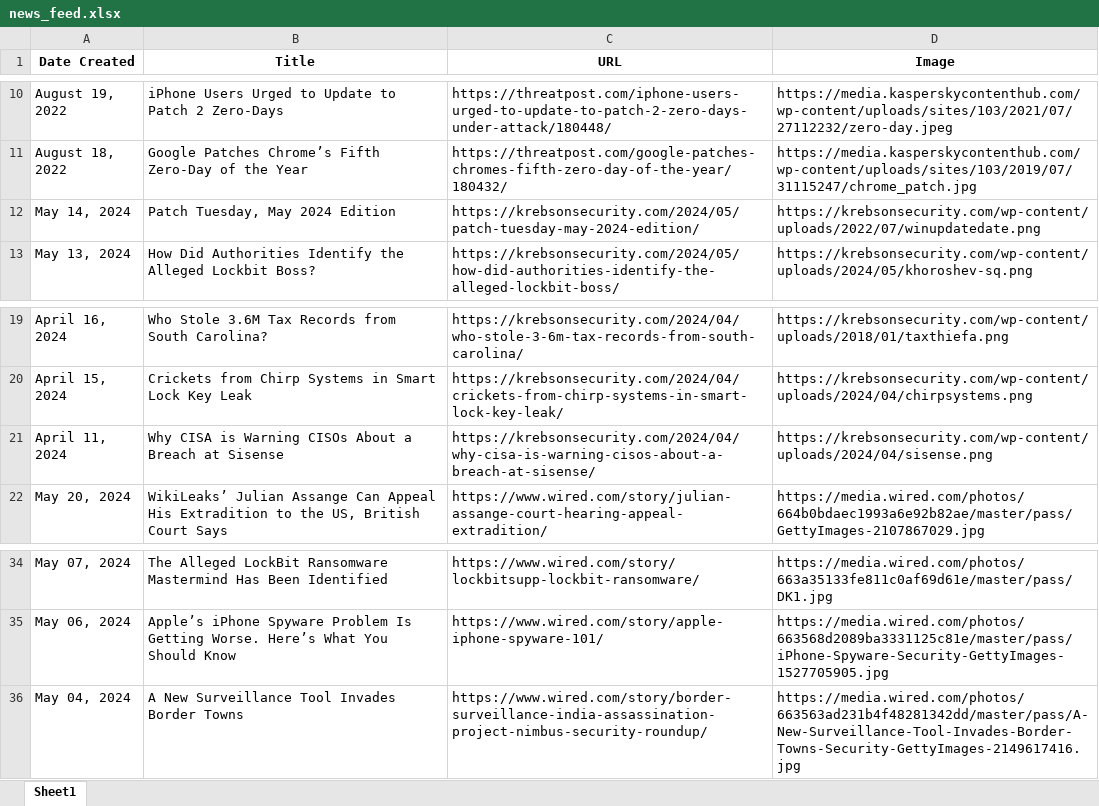
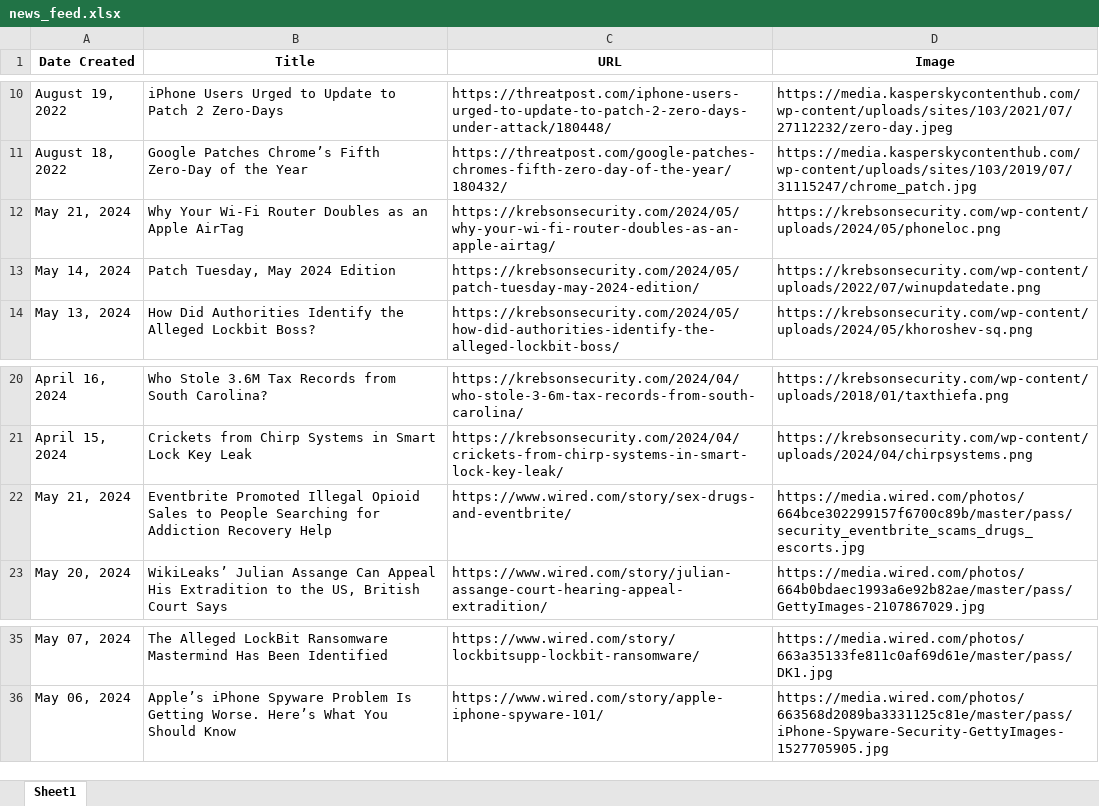
Before and after one commit to thecyberbytes/thecyberbytes.github.io, an Excel workbook: cyber_web/excels/news_feed.xlsx, sheet Sheet1, drawn as a sheet; only a part is shown, gaps mark what is left out; values as stored, in another font and other column widths than the file's, no borders; removed rows and columns are numbered as before the commit, all else as after; the diff names each change by its address in the sheet, - before the commit and + after, or states it on an @@ line.

```diff
--- a/cyber_web/excels/news_feed.xlsx (sheet Sheet1)
+++ b/cyber_web/excels/news_feed.xlsx (sheet Sheet1)
+row 12: May 21, 2024 | Why Your Wi-Fi Router Doubles as an Apple AirTag | https://krebsonsecurity.com/2024/05/why-your-wi-fi-router-doubles-as-an-apple-airtag/ | https://krebsonsecurity.com/wp-content/uploads/2024/05/phoneloc.png
-row 21: April 11, 2024 | Why CISA is Warning CISOs About a Breach at Sisense | https://krebsonsecurity.com/2024/04/why-cisa-is-warning-cisos-about-a-breach-at-sisense/ | https://krebsonsecurity.com/wp-content/uploads/2024/04/sisense.png
+row 22: May 21, 2024 | Eventbrite Promoted Illegal Opioid Sales to People Searching for Addiction Recovery Help | https://www.wired.com/story/sex-drugs-and-eventbrite/ | https://media.wired.com/photos/664bce302299157f6700c89b/master/pass/security_eventbrite_scams_drugs_escorts.jpg
-row 36: May 04, 2024 | A New Surveillance Tool Invades Border Towns | https://www.wired.com/story/border-surveillance-india-assassination-project-nimbus-security-roundup/ | https://media.wired.com/photos/663563ad231b4f48281342dd/master/pass/A-New-Surveillance-Tool-Invades-Border-Towns-Security-GettyImages-2149617416.jpg
```
Also changed, not shown: cyber_web/excels/blog_feed.xlsx, cyber_web/excels/news_categorized.xlsx, 26 other files.
